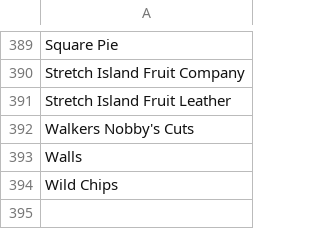
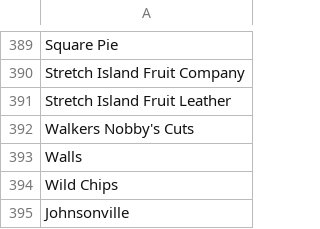
Before and after one commit to Rahul12344/Recipez, a CSV file: recipe/recipe_and_image/word_rules/word-rules-scripts/brand-name.csv, drawn as a sheet; only a part is shown, gaps mark what is left out.

```diff
--- a/recipe/recipe_and_image/word_rules/word-rules-scripts/brand-name.csv
+++ b/recipe/recipe_and_image/word_rules/word-rules-scripts/brand-name.csv
@@ -394 +394,2 @@ Walls
 Wild Chips
+Johnsonville
```
Also changed, not shown: 51 other files.
